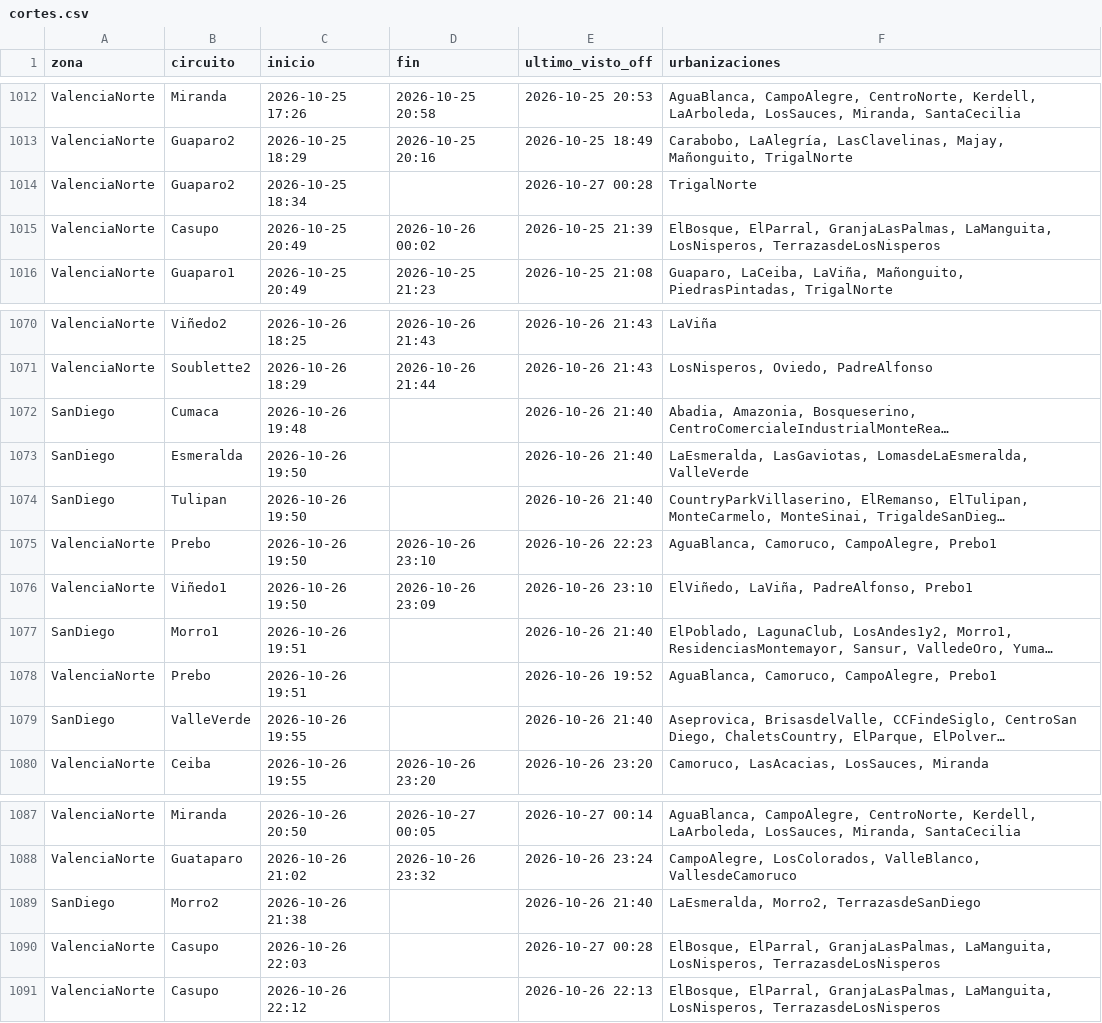
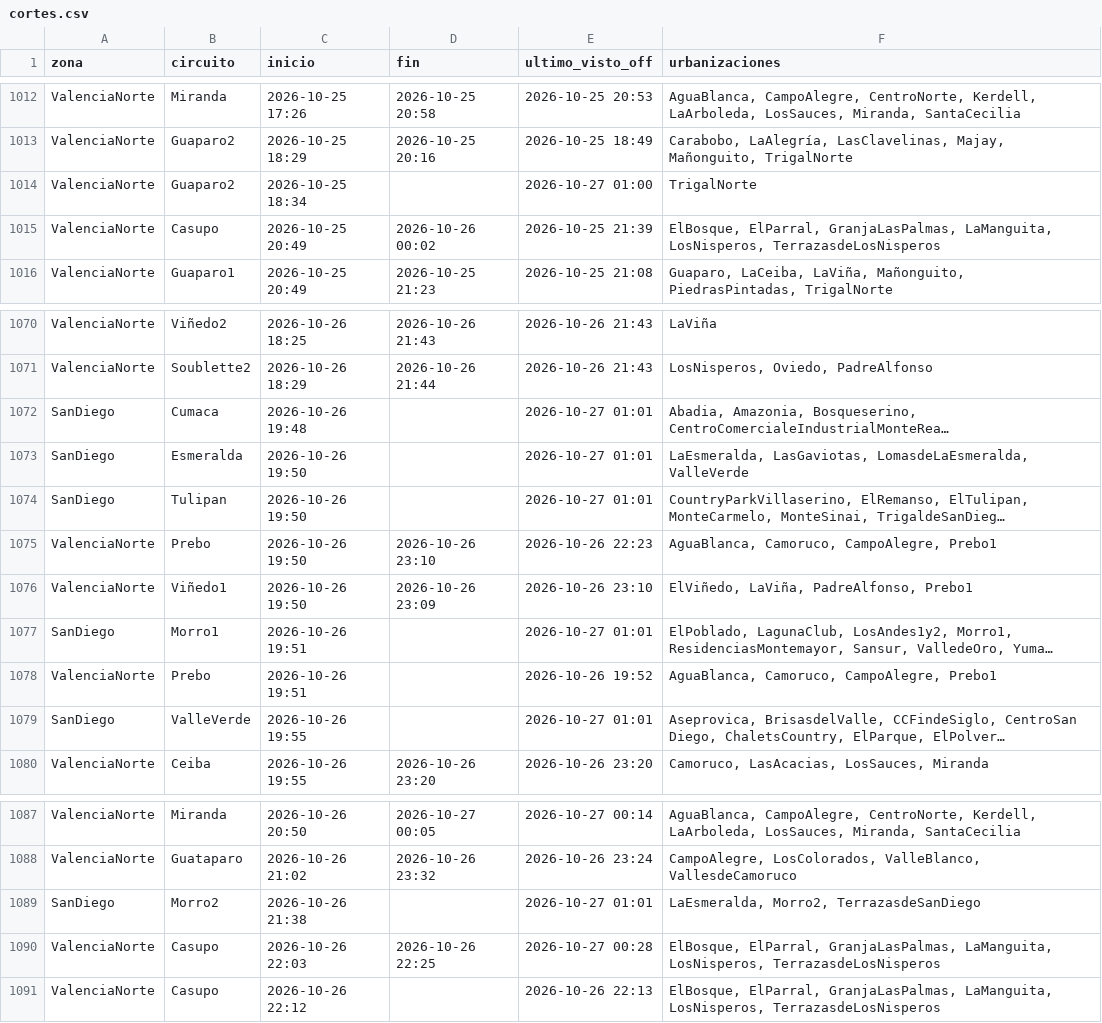
Before and after one commit to ricardotester12-glitch/cortes-luz-valencia, a CSV file: data/cortes.csv, drawn as a sheet; only a part is shown, gaps mark what is left out; long unchanged cells end in …; the diff names each change by its address in the sheet, - before the commit and + after, or states it on an @@ line.

```diff
--- a/data/cortes.csv
+++ b/data/cortes.csv
-E1014 (ultimo_visto_off): 2026-10-27 00:28
+E1014 (ultimo_visto_off): 2026-10-27 01:00
-E1072:E1074 (ultimo_visto_off): 2026-10-26 21:40
+E1072:E1074 (ultimo_visto_off): 2026-10-27 01:01
-E1077 (ultimo_visto_off): 2026-10-26 21:40
+E1077 (ultimo_visto_off): 2026-10-27 01:01
-E1079 (ultimo_visto_off): 2026-10-26 21:40
+E1079 (ultimo_visto_off): 2026-10-27 01:01
-E1089 (ultimo_visto_off): 2026-10-26 21:40
+E1089 (ultimo_visto_off): 2026-10-27 01:01
-D1090 (fin): (empty)
+D1090 (fin): 2026-10-26 22:25
```
Also changed, not shown: data/reportes.csv, 1 other file.
